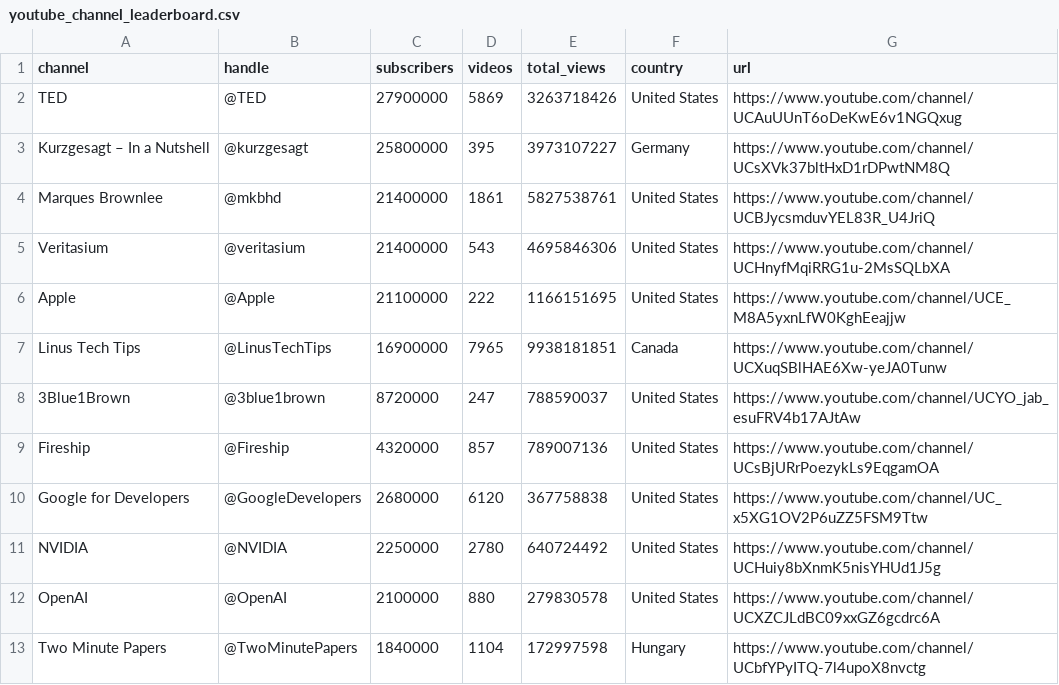
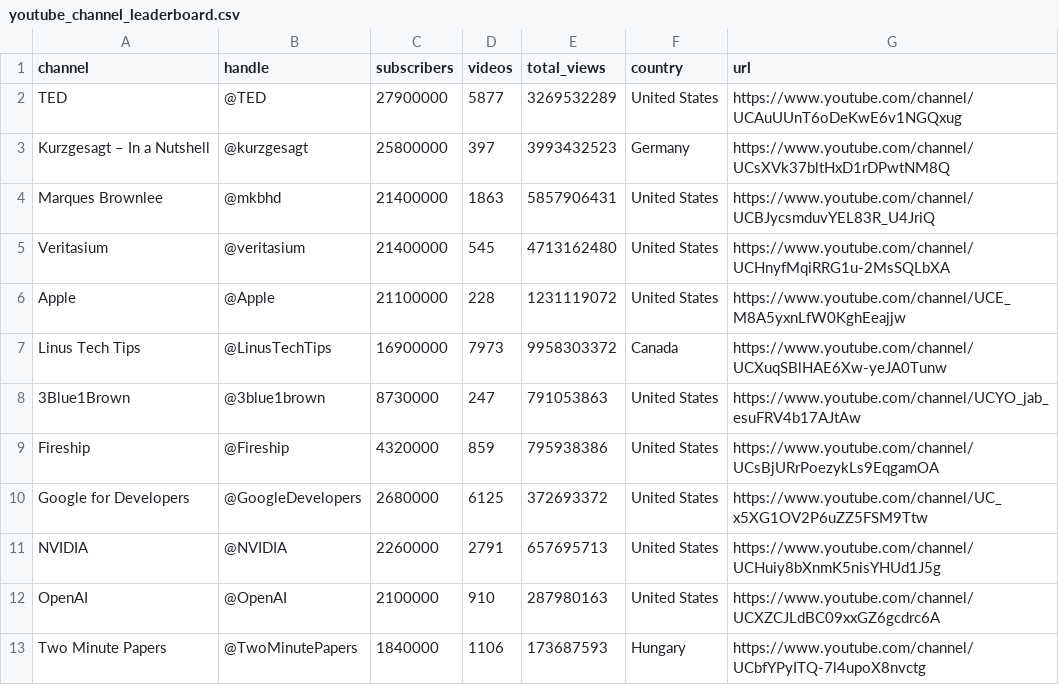
Before and after one commit to AdmiraalA/apify-scrapers-examples, a CSV file: data/youtube_channel_leaderboard.csv, drawn as a sheet.

```diff
--- a/data/youtube_channel_leaderboard.csv
+++ b/data/youtube_channel_leaderboard.csv
@@ -1,13 +1,13 @@
 channel,handle,subscribers,videos,total_views,country,url
-TED,@TED,27900000,5869,3263718426,United States,https://www.youtube.com/channel/UCAuUUnT6oDeKwE6v1NGQxug
-Kurzgesagt – In a Nutshell,@kurzgesagt,25800000,395,3973107227,Germany,https://www.youtube.com/channel/UCsXVk37bltHxD1rDPwtNM8Q
-Marques Brownlee,@mkbhd,21400000,1861,5827538761,United States,https://www.youtube.com/channel/UCBJycsmduvYEL83R_U4JriQ
-Veritasium,@veritasium,21400000,543,4695846306,United States,https://www.youtube.com/channel/UCHnyfMqiRRG1u-2MsSQLbXA
-Apple,@Apple,21100000,222,1166151695,United States,https://www.youtube.com/channel/UCE_M8A5yxnLfW0KghEeajjw
-Linus Tech Tips,@LinusTechTips,16900000,7965,9938181851,Canada,https://www.youtube.com/channel/UCXuqSBlHAE6Xw-yeJA0Tunw
-3Blue1Brown,@3blue1brown,8720000,247,788590037,United States,https://www.youtube.com/channel/UCYO_jab_esuFRV4b17AJtAw
-Fireship,@Fireship,4320000,857,789007136,United States,https://www.youtube.com/channel/UCsBjURrPoezykLs9EqgamOA
-Google for Developers,@GoogleDevelopers,2680000,6120,367758838,United States,https://www.youtube.com/channel/UC_x5XG1OV2P6uZZ5FSM9Ttw
-NVIDIA,@NVIDIA,2250000,2780,640724492,United States,https://www.youtube.com/channel/UCHuiy8bXnmK5nisYHUd1J5g
-OpenAI,@OpenAI,2100000,880,279830578,United States,https://www.youtube.com/channel/UCXZCJLdBC09xxGZ6gcdrc6A
-Two Minute Papers,@TwoMinutePapers,1840000,1104,172997598,Hungary,https://www.youtube.com/channel/UCbfYPyITQ-7l4upoX8nvctg
+TED,@TED,27900000,5877,3269532289,United States,https://www.youtube.com/channel/UCAuUUnT6oDeKwE6v1NGQxug
+Kurzgesagt – In a Nutshell,@kurzgesagt,25800000,397,3993432523,Germany,https://www.youtube.com/channel/UCsXVk37bltHxD1rDPwtNM8Q
+Marques Brownlee,@mkbhd,21400000,1863,5857906431,United States,https://www.youtube.com/channel/UCBJycsmduvYEL83R_U4JriQ
+Veritasium,@veritasium,21400000,545,4713162480,United States,https://www.youtube.com/channel/UCHnyfMqiRRG1u-2MsSQLbXA
+Apple,@Apple,21100000,228,1231119072,United States,https://www.youtube.com/channel/UCE_M8A5yxnLfW0KghEeajjw
+Linus Tech Tips,@LinusTechTips,16900000,7973,9958303372,Canada,https://www.youtube.com/channel/UCXuqSBlHAE6Xw-yeJA0Tunw
+3Blue1Brown,@3blue1brown,8730000,247,791053863,United States,https://www.youtube.com/channel/UCYO_jab_esuFRV4b17AJtAw
+Fireship,@Fireship,4320000,859,795938386,United States,https://www.youtube.com/channel/UCsBjURrPoezykLs9EqgamOA
+Google for Developers,@GoogleDevelopers,2680000,6125,372693372,United States,https://www.youtube.com/channel/UC_x5XG1OV2P6uZZ5FSM9Ttw
+NVIDIA,@NVIDIA,2260000,2791,657695713,United States,https://www.youtube.com/channel/UCHuiy8bXnmK5nisYHUd1J5g
+OpenAI,@OpenAI,2100000,910,287980163,United States,https://www.youtube.com/channel/UCXZCJLdBC09xxGZ6gcdrc6A
+Two Minute Papers,@TwoMinutePapers,1840000,1106,173687593,Hungary,https://www.youtube.com/channel/UCbfYPyITQ-7l4upoX8nvctg
```
Also changed, not shown: data/ssl_expiry_popular_sites.csv, data/youtube_trending_by_topic.csv, 4 other files.
